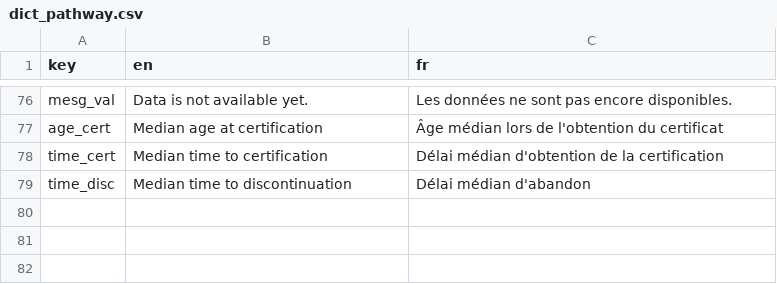
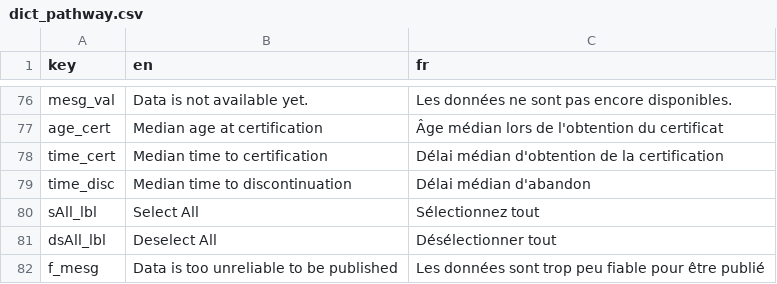
Before and after one commit to parlerBinou/Shiny-RAIS-longitudinal, a CSV file: dictionary/dict_pathway.csv, drawn as a sheet; only a part is shown, gaps mark what is left out.

Commit message:
Update dict_pathway.csv
add translations for "Select Al", "Deselect All" and "explaination when data is suppressed"

```diff
--- a/dictionary/dict_pathway.csv
+++ b/dictionary/dict_pathway.csv
@@ -79 +79,4 @@ time_cert,Median time to certification,Délai médian d'obtention de la certific
 time_disc,Median time to discontinuation,Délai médian d'abandon
+sAll_lbl,Select All,Sélectionnez tout
+dsAll_lbl,Deselect All,Désélectionner tout
+f_mesg,Data is too unreliable to be published,Les données sont trop peu fiable pour être publié
```
